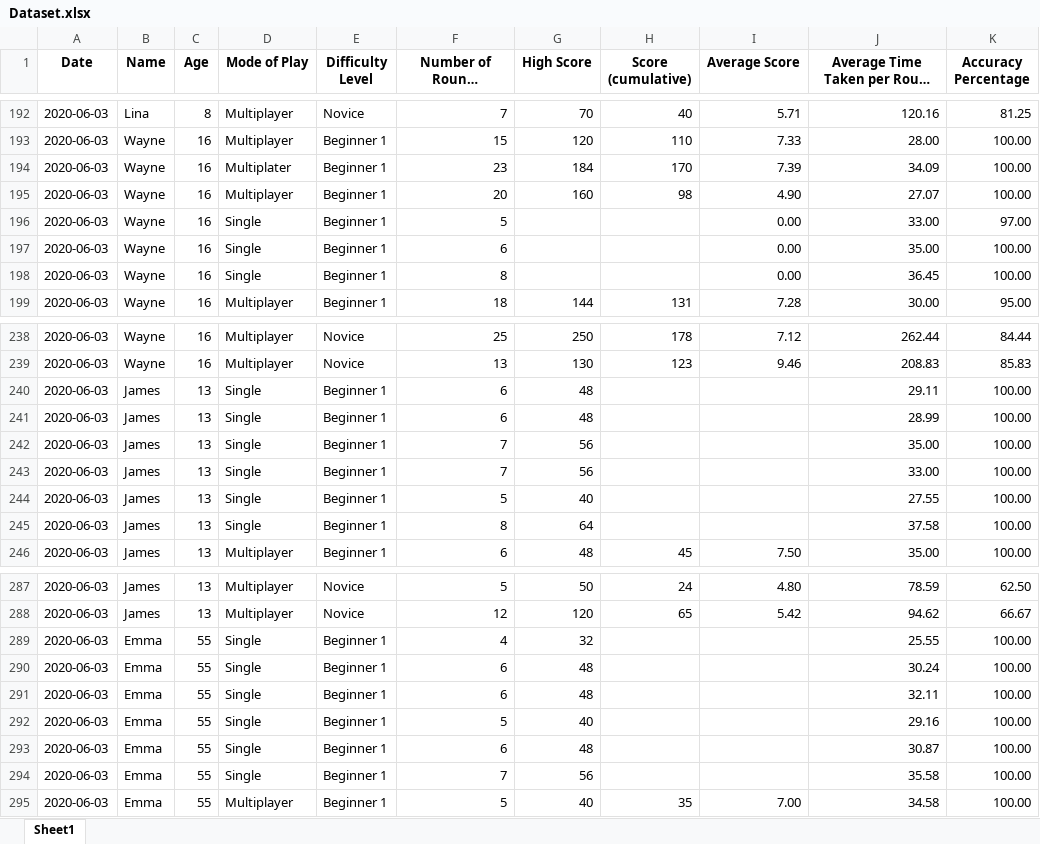
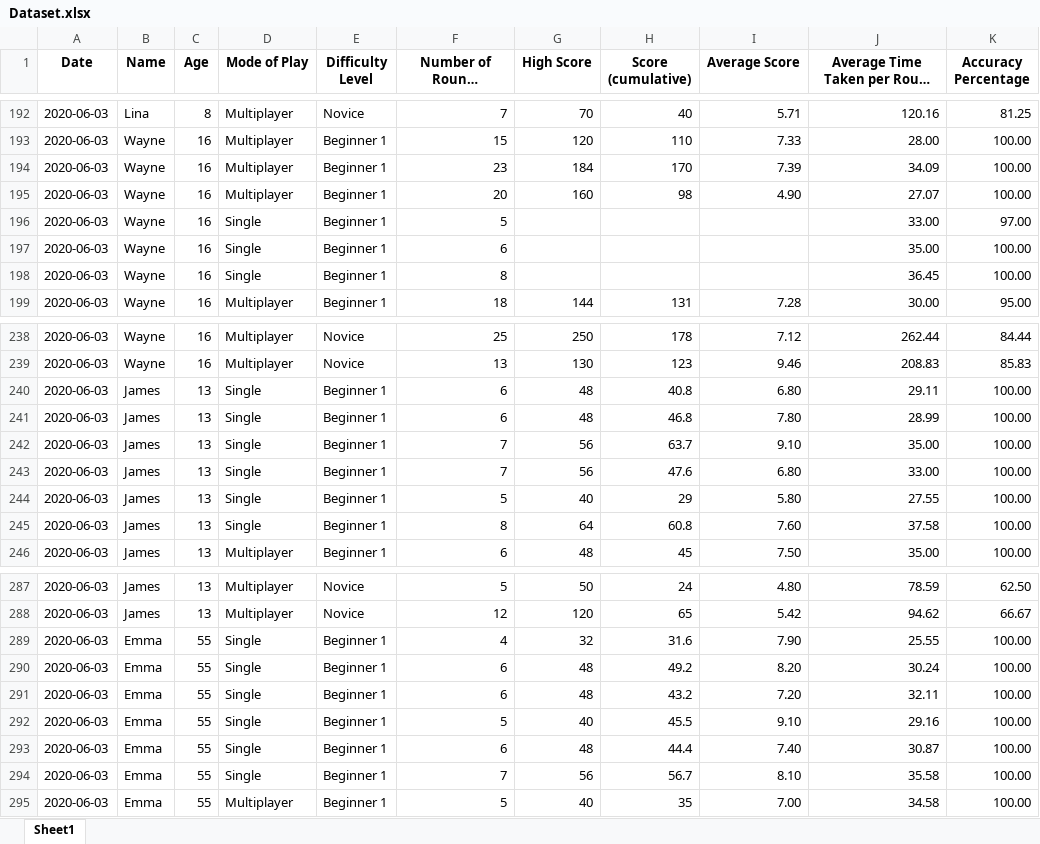
Before and after one commit to yingxuan0806/Viz-Wiz, an Excel workbook: Final/Dataset.xlsx, sheet Sheet1, drawn as a sheet; only a part is shown, gaps mark what is left out; long unchanged cells end in …; values as stored, in another font and other column widths than the file's, no borders; the diff covers the shown part only; the diff names each change by its address in the sheet, - before the commit and + after, or states it on an @@ line.

```diff
--- a/Final/Dataset.xlsx (sheet Sheet1)
+++ b/Final/Dataset.xlsx (sheet Sheet1)
-D194 (Mode of Play): Multiplater
+D194 (Mode of Play): Multiplayer
-I196:I198 (Average Score): 0.00
+I196:I198 (Average Score): (empty)
-H240 (Score (cumulative)): (empty)
+H240 (Score (cumulative)): 40.8
-I240 (Average Score): (empty)
+I240 (Average Score): 6.80
-H241 (Score (cumulative)): (empty)
+H241 (Score (cumulative)): 46.8
-I241 (Average Score): (empty)
+I241 (Average Score): 7.80
-H242 (Score (cumulative)): (empty)
+H242 (Score (cumulative)): 63.7
-I242 (Average Score): (empty)
+I242 (Average Score): 9.10
-H243 (Score (cumulative)): (empty)
+H243 (Score (cumulative)): 47.6
-I243 (Average Score): (empty)
+I243 (Average Score): 6.80
-H244 (Score (cumulative)): (empty)
+H244 (Score (cumulative)): 29
-I244 (Average Score): (empty)
+I244 (Average Score): 5.80
-H245 (Score (cumulative)): (empty)
+H245 (Score (cumulative)): 60.8
-I245 (Average Score): (empty)
+I245 (Average Score): 7.60
-H289 (Score (cumulative)): (empty)
+H289 (Score (cumulative)): 31.6
-I289 (Average Score): (empty)
+I289 (Average Score): 7.90
-H290 (Score (cumulative)): (empty)
+H290 (Score (cumulative)): 49.2
-I290 (Average Score): (empty)
+I290 (Average Score): 8.20
-H291 (Score (cumulative)): (empty)
+H291 (Score (cumulative)): 43.2
-I291 (Average Score): (empty)
+I291 (Average Score): 7.20
-H292 (Score (cumulative)): (empty)
+H292 (Score (cumulative)): 45.5
-I292 (Average Score): (empty)
+I292 (Average Score): 9.10
-H293 (Score (cumulative)): (empty)
+H293 (Score (cumulative)): 44.4
-I293 (Average Score): (empty)
+I293 (Average Score): 7.40
-H294 (Score (cumulative)): (empty)
+H294 (Score (cumulative)): 56.7
-I294 (Average Score): (empty)
+I294 (Average Score): 8.10
```
Also changed, not shown: 11 edited cells elsewhere in this sheet, 3 other files.
